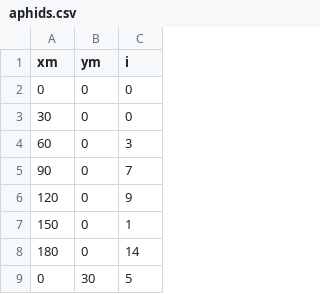
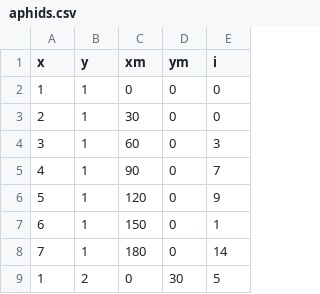
Before and after one commit to chgigot/epiphy, a CSV file: data-raw/aphids.csv, drawn as a sheet; only a part is shown; the diff names each change by its address in the sheet, - before the commit and + after, or states it on an @@ line.

```diff
--- a/data-raw/aphids.csv
+++ b/data-raw/aphids.csv
+column A (x), rows 2-9: 1 | 2 | 3 | 4 | 5 | 6 | 7 | 1
+column B (y), rows 2-9: 1 | 1 | 1 | 1 | 1 | 1 | 1 | 2
```
Also changed, not shown: data-raw/arthropods.csv, 5 other files.
